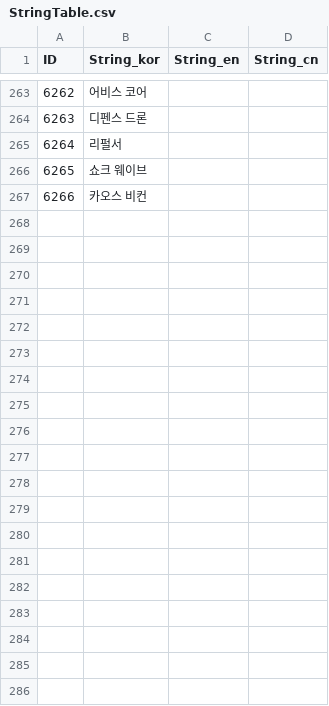
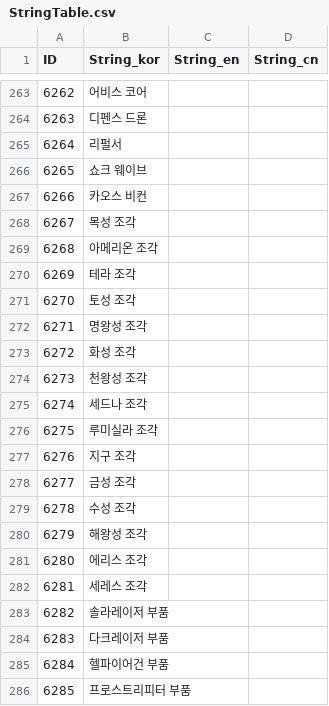
Before and after one commit to MM1152/MyPlanet, a CSV file: Assets/DataTables/StringTable.csv, drawn as a sheet; only a part is shown, gaps mark what is left out; the diff covers the shown part only; the diff names each change by its address in the sheet, - before the commit and + after, or states it on an @@ line.

```diff
--- a/Assets/DataTables/StringTable.csv
+++ b/Assets/DataTables/StringTable.csv
+row 268: 6267 | 목성 조각
+row 269: 6268 | 아메리온 조각
+row 270: 6269 | 테라 조각
+row 271: 6270 | 토성 조각
+row 272: 6271 | 명왕성 조각
+row 273: 6272 | 화성 조각
+row 274: 6273 | 천왕성 조각
+row 275: 6274 | 세드나 조각
+row 276: 6275 | 루미실라 조각
+row 277: 6276 | 지구 조각
+row 278: 6277 | 금성 조각
+row 279: 6278 | 수성 조각
+row 280: 6279 | 해왕성 조각
+row 281: 6280 | 에리스 조각
+row 282: 6281 | 세레스 조각
+row 283: 6282 | 솔라레이저 부품
+row 284: 6283 | 다크레이저 부품
+row 285: 6284 | 헬파이어건 부품
+row 286: 6285 | 프로스트리피터 부품
```
Also changed, not shown: 22 added rows and 17 edited cells elsewhere in this file, Assets/DataTables/UtilTowerTable.csv, 57 other files.
